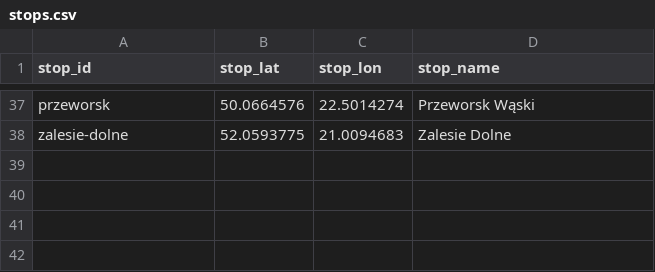
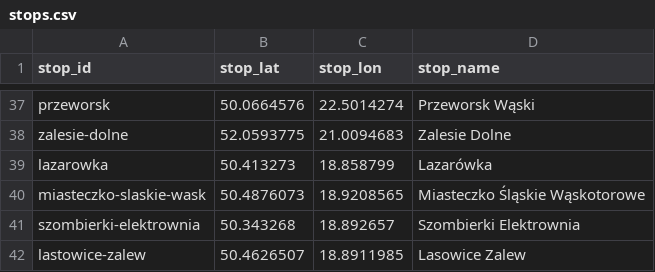
Before and after one commit to kasmar00/gtfs-kolejki, a CSV file: stops.csv, drawn as a sheet; only a part is shown, gaps mark what is left out.

Commit message:
Curate stops

```diff
--- a/stops.csv
+++ b/stops.csv
@@ -38 +38,5 @@ przeworsk,50.0664576,22.5014274,Przeworsk Wąski
 zalesie-dolne,52.0593775,21.0094683,Zalesie Dolne
+lazarowka,50.413273,18.858799,Lazarówka
+miasteczko-slaskie-wask,50.4876073,18.9208565,Miasteczko Śląskie Wąskotorowe
+szombierki-elektrownia,50.343268, 18.892657,Szombierki Elektrownia
+lastowice-zalew,50.4626507,18.8911985,Lasowice Zalew
```
